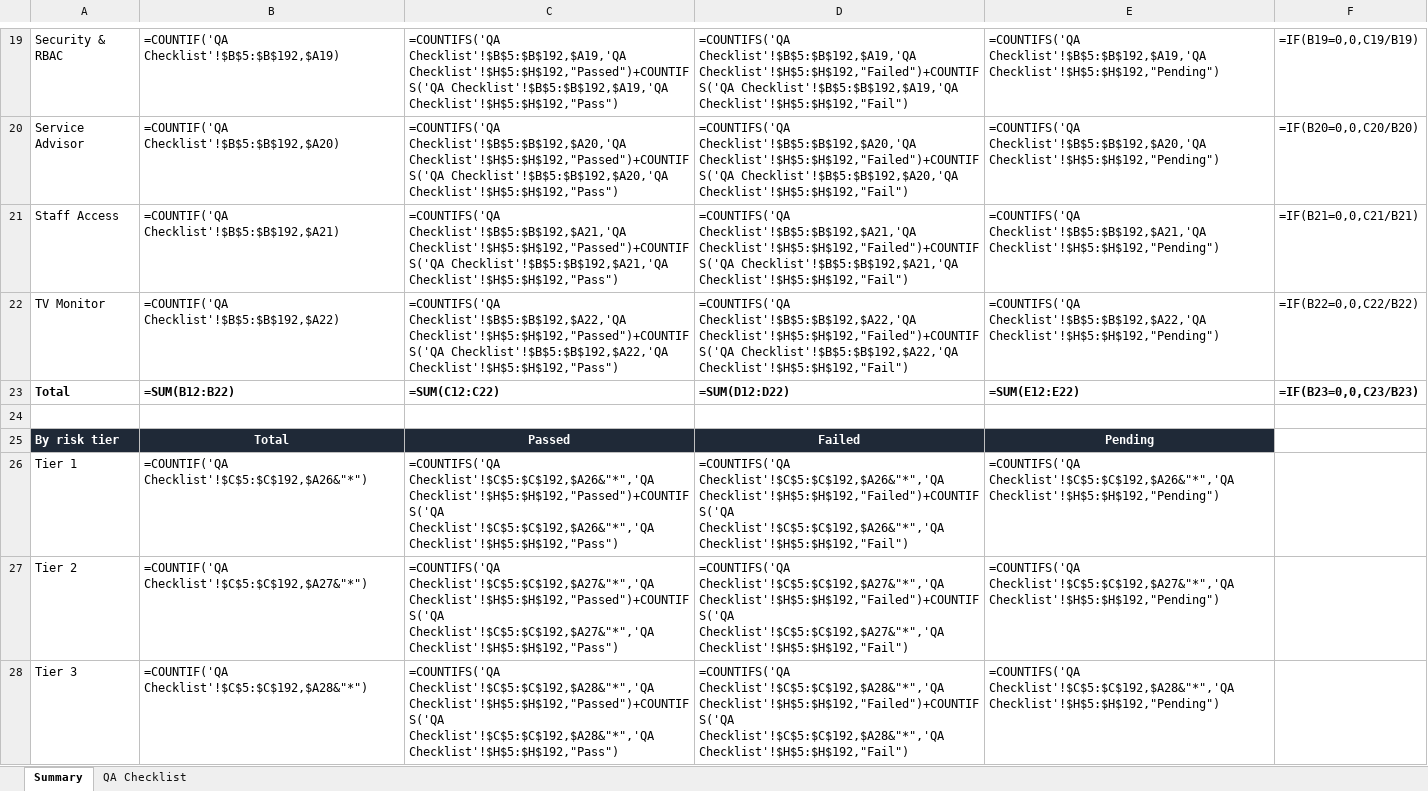
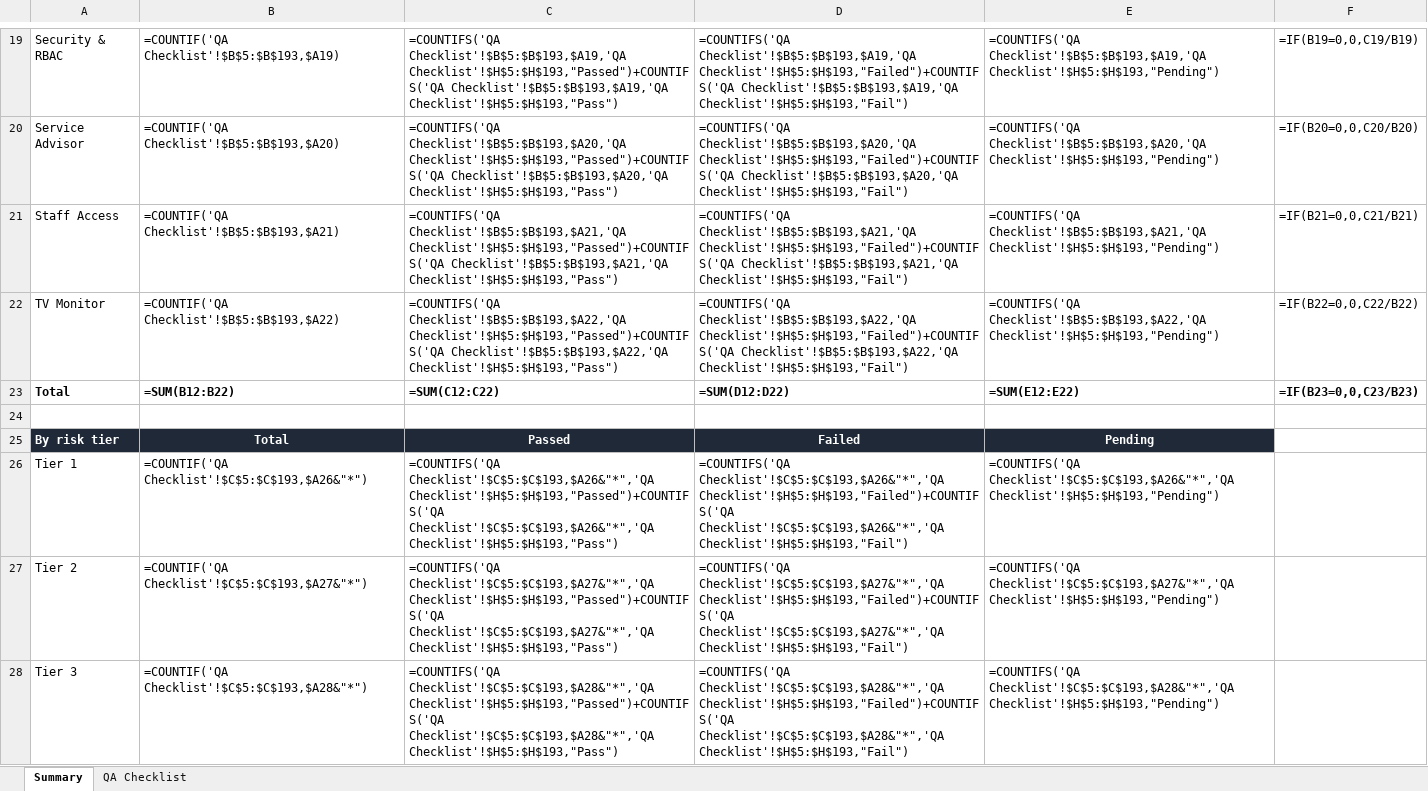
Before and after one commit to Justin-stack101/Hontech_Main_Active_Development_PHP_SQL, an Excel workbook: Hontech Documentation/HONTECH_QA_TEST_CHECKLIST.xlsx, sheet Summary, drawn as a sheet; only a part is shown, gaps mark what is left out; values as stored, in another font and other column widths than the file's, no borders; formulas without a stored value are shown as written; the diff covers the shown part only; the diff names each change by its address in the sheet, - before the commit and + after, or states it on an @@ line.

```diff
--- a/Hontech Documentation/HONTECH_QA_TEST_CHECKLIST.xlsx (sheet Summary)
+++ b/Hontech Documentation/HONTECH_QA_TEST_CHECKLIST.xlsx (sheet Summary)
-B19: =COUNTIF('QA Checklist'!$B$5:$B$192,$A19)
+B19: =COUNTIF('QA Checklist'!$B$5:$B$193,$A19)
-C19: =COUNTIFS('QA Checklist'!$B$5:$B$192,$A19,'QA Checklist'!$H$5:$H$192,"Passed")+COUNTIFS('QA Checklist'!$B$5:$B$192,$A19,'QA Checklist'!$H$5:$H$192,"Pass")
+C19: =COUNTIFS('QA Checklist'!$B$5:$B$193,$A19,'QA Checklist'!$H$5:$H$193,"Passed")+COUNTIFS('QA Checklist'!$B$5:$B$193,$A19,'QA Checklist'!$H$5:$H$193,"Pass")
-D19: =COUNTIFS('QA Checklist'!$B$5:$B$192,$A19,'QA Checklist'!$H$5:$H$192,"Failed")+COUNTIFS('QA Checklist'!$B$5:$B$192,$A19,'QA Checklist'!$H$5:$H$192,"Fail")
+D19: =COUNTIFS('QA Checklist'!$B$5:$B$193,$A19,'QA Checklist'!$H$5:$H$193,"Failed")+COUNTIFS('QA Checklist'!$B$5:$B$193,$A19,'QA Checklist'!$H$5:$H$193,"Fail")
-E19: =COUNTIFS('QA Checklist'!$B$5:$B$192,$A19,'QA Checklist'!$H$5:$H$192,"Pending")
+E19: =COUNTIFS('QA Checklist'!$B$5:$B$193,$A19,'QA Checklist'!$H$5:$H$193,"Pending")
-B20: =COUNTIF('QA Checklist'!$B$5:$B$192,$A20)
+B20: =COUNTIF('QA Checklist'!$B$5:$B$193,$A20)
-C20: =COUNTIFS('QA Checklist'!$B$5:$B$192,$A20,'QA Checklist'!$H$5:$H$192,"Passed")+COUNTIFS('QA Checklist'!$B$5:$B$192,$A20,'QA Checklist'!$H$5:$H$192,"Pass")
+C20: =COUNTIFS('QA Checklist'!$B$5:$B$193,$A20,'QA Checklist'!$H$5:$H$193,"Passed")+COUNTIFS('QA Checklist'!$B$5:$B$193,$A20,'QA Checklist'!$H$5:$H$193,"Pass")
-D20: =COUNTIFS('QA Checklist'!$B$5:$B$192,$A20,'QA Checklist'!$H$5:$H$192,"Failed")+COUNTIFS('QA Checklist'!$B$5:$B$192,$A20,'QA Checklist'!$H$5:$H$192,"Fail")
+D20: =COUNTIFS('QA Checklist'!$B$5:$B$193,$A20,'QA Checklist'!$H$5:$H$193,"Failed")+COUNTIFS('QA Checklist'!$B$5:$B$193,$A20,'QA Checklist'!$H$5:$H$193,"Fail")
-E20: =COUNTIFS('QA Checklist'!$B$5:$B$192,$A20,'QA Checklist'!$H$5:$H$192,"Pending")
+E20: =COUNTIFS('QA Checklist'!$B$5:$B$193,$A20,'QA Checklist'!$H$5:$H$193,"Pending")
-B21: =COUNTIF('QA Checklist'!$B$5:$B$192,$A21)
+B21: =COUNTIF('QA Checklist'!$B$5:$B$193,$A21)
-C21: =COUNTIFS('QA Checklist'!$B$5:$B$192,$A21,'QA Checklist'!$H$5:$H$192,"Passed")+COUNTIFS('QA Checklist'!$B$5:$B$192,$A21,'QA Checklist'!$H$5:$H$192,"Pass")
+C21: =COUNTIFS('QA Checklist'!$B$5:$B$193,$A21,'QA Checklist'!$H$5:$H$193,"Passed")+COUNTIFS('QA Checklist'!$B$5:$B$193,$A21,'QA Checklist'!$H$5:$H$193,"Pass")
-D21: =COUNTIFS('QA Checklist'!$B$5:$B$192,$A21,'QA Checklist'!$H$5:$H$192,"Failed")+COUNTIFS('QA Checklist'!$B$5:$B$192,$A21,'QA Checklist'!$H$5:$H$192,"Fail")
+D21: =COUNTIFS('QA Checklist'!$B$5:$B$193,$A21,'QA Checklist'!$H$5:$H$193,"Failed")+COUNTIFS('QA Checklist'!$B$5:$B$193,$A21,'QA Checklist'!$H$5:$H$193,"Fail")
-E21: =COUNTIFS('QA Checklist'!$B$5:$B$192,$A21,'QA Checklist'!$H$5:$H$192,"Pending")
+E21: =COUNTIFS('QA Checklist'!$B$5:$B$193,$A21,'QA Checklist'!$H$5:$H$193,"Pending")
-B22: =COUNTIF('QA Checklist'!$B$5:$B$192,$A22)
+B22: =COUNTIF('QA Checklist'!$B$5:$B$193,$A22)
-C22: =COUNTIFS('QA Checklist'!$B$5:$B$192,$A22,'QA Checklist'!$H$5:$H$192,"Passed")+COUNTIFS('QA Checklist'!$B$5:$B$192,$A22,'QA Checklist'!$H$5:$H$192,"Pass")
+C22: =COUNTIFS('QA Checklist'!$B$5:$B$193,$A22,'QA Checklist'!$H$5:$H$193,"Passed")+COUNTIFS('QA Checklist'!$B$5:$B$193,$A22,'QA Checklist'!$H$5:$H$193,"Pass")
-D22: =COUNTIFS('QA Checklist'!$B$5:$B$192,$A22,'QA Checklist'!$H$5:$H$192,"Failed")+COUNTIFS('QA Checklist'!$B$5:$B$192,$A22,'QA Checklist'!$H$5:$H$192,"Fail")
+D22: =COUNTIFS('QA Checklist'!$B$5:$B$193,$A22,'QA Checklist'!$H$5:$H$193,"Failed")+COUNTIFS('QA Checklist'!$B$5:$B$193,$A22,'QA Checklist'!$H$5:$H$193,"Fail")
-E22: =COUNTIFS('QA Checklist'!$B$5:$B$192,$A22,'QA Checklist'!$H$5:$H$192,"Pending")
+E22: =COUNTIFS('QA Checklist'!$B$5:$B$193,$A22,'QA Checklist'!$H$5:$H$193,"Pending")
-B26: =COUNTIF('QA Checklist'!$C$5:$C$192,$A26&"*")
+B26: =COUNTIF('QA Checklist'!$C$5:$C$193,$A26&"*")
-C26: =COUNTIFS('QA Checklist'!$C$5:$C$192,$A26&"*",'QA Checklist'!$H$5:$H$192,"Passed")+COUNTIFS('QA Checklist'!$C$5:$C$192,$A26&"*",'QA Checklist'!$H$5:$H$192,"Pass")
+C26: =COUNTIFS('QA Checklist'!$C$5:$C$193,$A26&"*",'QA Checklist'!$H$5:$H$193,"Passed")+COUNTIFS('QA Checklist'!$C$5:$C$193,$A26&"*",'QA Checklist'!$H$5:$H$193,"Pass")
-D26: =COUNTIFS('QA Checklist'!$C$5:$C$192,$A26&"*",'QA Checklist'!$H$5:$H$192,"Failed")+COUNTIFS('QA Checklist'!$C$5:$C$192,$A26&"*",'QA Checklist'!$H$5:$H$192,"Fail")
+D26: =COUNTIFS('QA Checklist'!$C$5:$C$193,$A26&"*",'QA Checklist'!$H$5:$H$193,"Failed")+COUNTIFS('QA Checklist'!$C$5:$C$193,$A26&"*",'QA Checklist'!$H$5:$H$193,"Fail")
-E26: =COUNTIFS('QA Checklist'!$C$5:$C$192,$A26&"*",'QA Checklist'!$H$5:$H$192,"Pending")
+E26: =COUNTIFS('QA Checklist'!$C$5:$C$193,$A26&"*",'QA Checklist'!$H$5:$H$193,"Pending")
-B27: =COUNTIF('QA Checklist'!$C$5:$C$192,$A27&"*")
+B27: =COUNTIF('QA Checklist'!$C$5:$C$193,$A27&"*")
-C27: =COUNTIFS('QA Checklist'!$C$5:$C$192,$A27&"*",'QA Checklist'!$H$5:$H$192,"Passed")+COUNTIFS('QA Checklist'!$C$5:$C$192,$A27&"*",'QA Checklist'!$H$5:$H$192,"Pass")
+C27: =COUNTIFS('QA Checklist'!$C$5:$C$193,$A27&"*",'QA Checklist'!$H$5:$H$193,"Passed")+COUNTIFS('QA Checklist'!$C$5:$C$193,$A27&"*",'QA Checklist'!$H$5:$H$193,"Pass")
-D27: =COUNTIFS('QA Checklist'!$C$5:$C$192,$A27&"*",'QA Checklist'!$H$5:$H$192,"Failed")+COUNTIFS('QA Checklist'!$C$5:$C$192,$A27&"*",'QA Checklist'!$H$5:$H$192,"Fail")
+D27: =COUNTIFS('QA Checklist'!$C$5:$C$193,$A27&"*",'QA Checklist'!$H$5:$H$193,"Failed")+COUNTIFS('QA Checklist'!$C$5:$C$193,$A27&"*",'QA Checklist'!$H$5:$H$193,"Fail")
-E27: =COUNTIFS('QA Checklist'!$C$5:$C$192,$A27&"*",'QA Checklist'!$H$5:$H$192,"Pending")
+E27: =COUNTIFS('QA Checklist'!$C$5:$C$193,$A27&"*",'QA Checklist'!$H$5:$H$193,"Pending")
-B28: =COUNTIF('QA Checklist'!$C$5:$C$192,$A28&"*")
+B28: =COUNTIF('QA Checklist'!$C$5:$C$193,$A28&"*")
-C28: =COUNTIFS('QA Checklist'!$C$5:$C$192,$A28&"*",'QA Checklist'!$H$5:$H$192,"Passed")+COUNTIFS('QA Checklist'!$C$5:$C$192,$A28&"*",'QA Checklist'!$H$5:$H$192,"Pass")
+C28: =COUNTIFS('QA Checklist'!$C$5:$C$193,$A28&"*",'QA Checklist'!$H$5:$H$193,"Passed")+COUNTIFS('QA Checklist'!$C$5:$C$193,$A28&"*",'QA Checklist'!$H$5:$H$193,"Pass")
-D28: =COUNTIFS('QA Checklist'!$C$5:$C$192,$A28&"*",'QA Checklist'!$H$5:$H$192,"Failed")+COUNTIFS('QA Checklist'!$C$5:$C$192,$A28&"*",'QA Checklist'!$H$5:$H$192,"Fail")
+D28: =COUNTIFS('QA Checklist'!$C$5:$C$193,$A28&"*",'QA Checklist'!$H$5:$H$193,"Failed")+COUNTIFS('QA Checklist'!$C$5:$C$193,$A28&"*",'QA Checklist'!$H$5:$H$193,"Fail")
-E28: =COUNTIFS('QA Checklist'!$C$5:$C$192,$A28&"*",'QA Checklist'!$H$5:$H$192,"Pending")
+E28: =COUNTIFS('QA Checklist'!$C$5:$C$193,$A28&"*",'QA Checklist'!$H$5:$H$193,"Pending")
```
Also changed, not shown: 32 edited cells elsewhere in this sheet, sheet QA Checklist, 9 other files.
